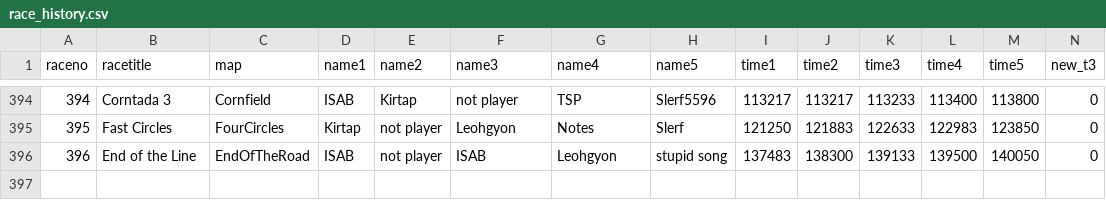
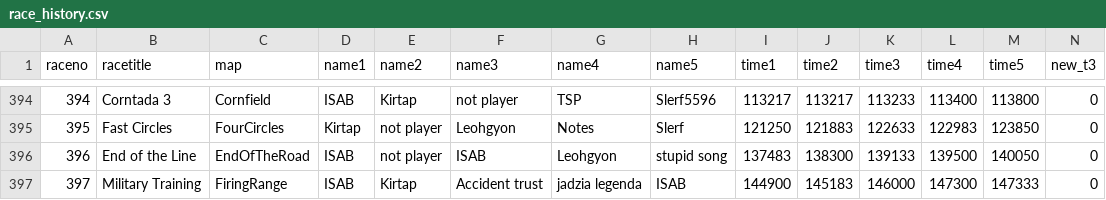
Before and after one commit to aidenhouser/BTD6_RACE_TRACKER, a CSV file: race_history.csv, drawn as a sheet; only a part is shown, gaps mark what is left out; rows hold the shown columns only; the diff names each change by its address in the sheet, - before the commit and + after, or states it on an @@ line.

```diff
--- a/race_history.csv
+++ b/race_history.csv
+row 397: 397 | Military Training | FiringRange | ISAB | Kirtap | Accident trust | jadzia legenda | ISAB | 144900 | 145183 | 146000 | 147300 | 147333 | 0
```
Also changed, not shown: 1 other file.
